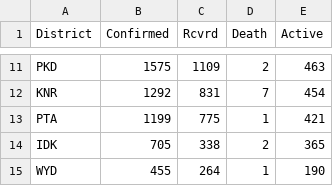
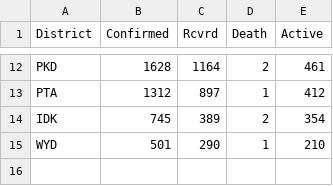
Before and after one commit to gokulrejith/COVID-Dashboard-1, a CSV file: DistrictData.csv, drawn as a sheet; only a part is shown, gaps mark what is left out; removed rows and columns are numbered as before the commit, all else as after; the diff covers the shown part only; the diff names each change by its address in the sheet, - before the commit and + after, or states it on an @@ line.

```diff
--- a/DistrictData.csv
+++ b/DistrictData.csv
-B12 (Confirmed): 1575
+B12 (Confirmed): 1628
-C12 (Rcvrd): 1109
+C12 (Rcvrd): 1164
-E12 (Active): 463
+E12 (Active): 461
-row 12: KNR | 1292 | 831 | 7 | 454
-B13 (Confirmed): 1199
+B13 (Confirmed): 1312
-C13 (Rcvrd): 775
+C13 (Rcvrd): 897
-E13 (Active): 421
+E13 (Active): 412
-B14 (Confirmed): 705
+B14 (Confirmed): 745
-C14 (Rcvrd): 338
+C14 (Rcvrd): 389
-E14 (Active): 365
+E14 (Active): 354
-B15 (Confirmed): 455
+B15 (Confirmed): 501
-C15 (Rcvrd): 264
+C15 (Rcvrd): 290
-E15 (Active): 190
+E15 (Active): 210
```
Also changed, not shown: 1 added row and 30 edited cells elsewhere in this file.
